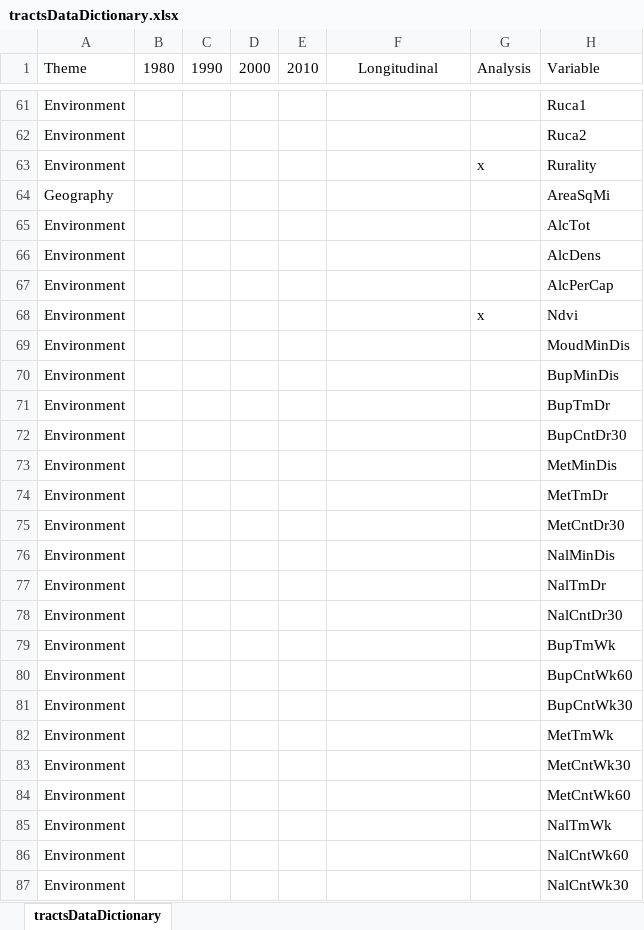
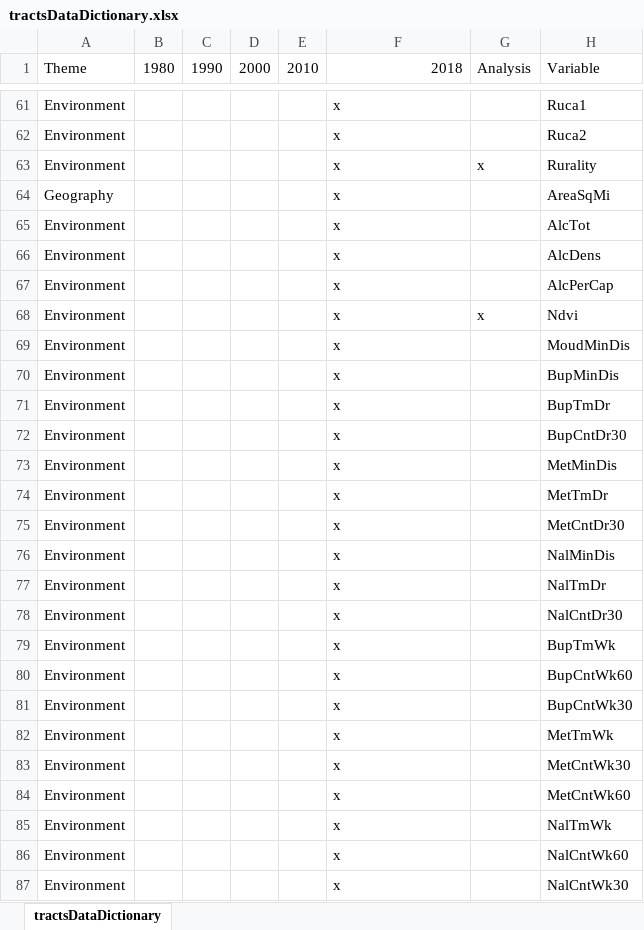
Before and after one commit to GeoDaCenter/opioid-policy-scan, an Excel workbook: tractsDataDictionary.xlsx, sheet tractsDataDictionary, drawn as a sheet; only a part is shown, gaps mark what is left out; values as stored, in another font and other column widths than the file's, no borders; the diff covers the shown part only; the diff names each change by its address in the sheet, - before the commit and + after, or states it on an @@ line.

```diff
--- a/tractsDataDictionary.xlsx (sheet tractsDataDictionary)
+++ b/tractsDataDictionary.xlsx (sheet tractsDataDictionary)
-F1: Longitudinal
+F1: 2018
-F1 alignment: center
+F1 alignment: right
-F61:F87 (2018): (empty)
+F61:F87 (2018): x
```
Also changed, not shown: 101 edited cells and cell formats elsewhere in this sheet.
